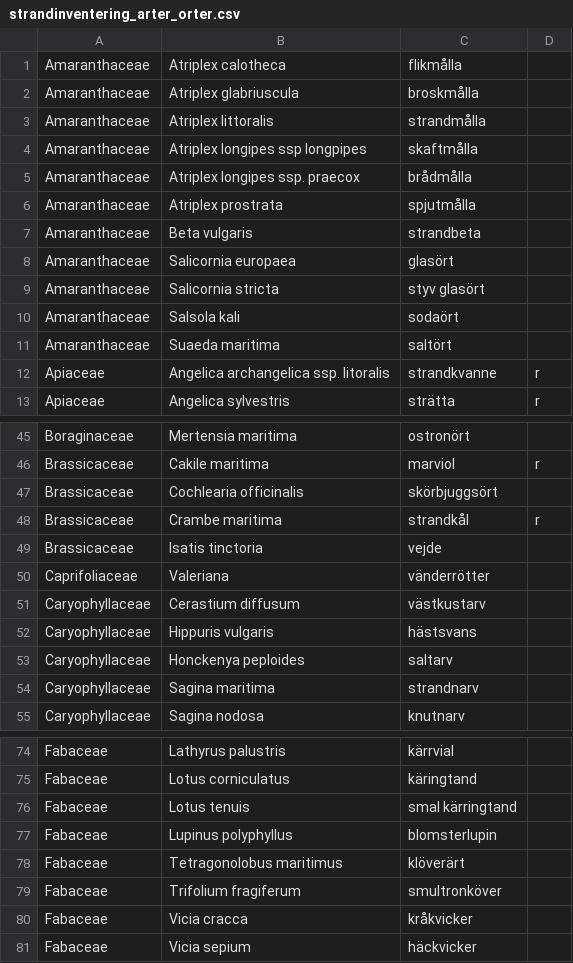
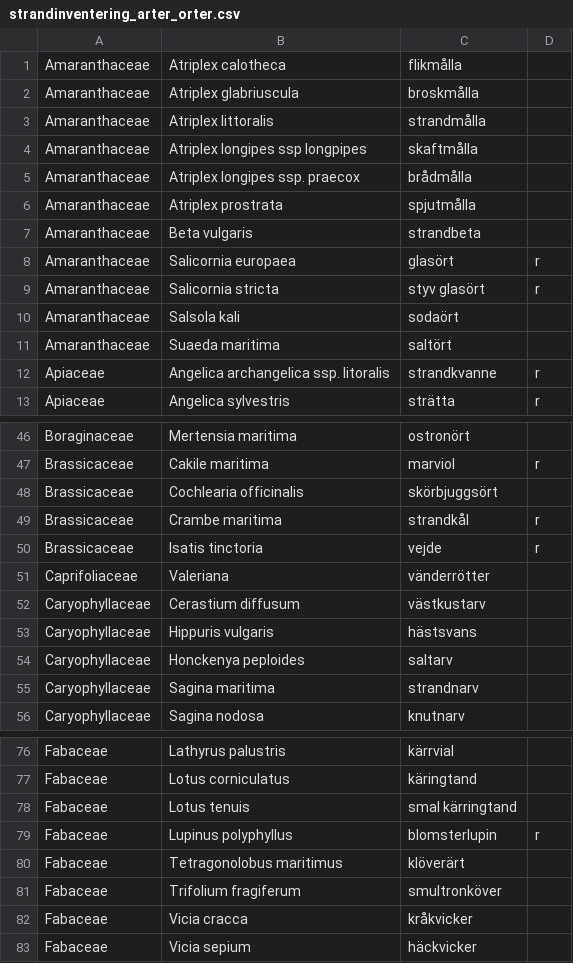
Before and after one commit to hemip/strand2018, a CSV file: app/src/main/res/raw/strandinventering_arter_orter.csv, drawn as a sheet; only a part is shown, gaps mark what is left out; the diff covers the shown part only.

```diff
--- a/app/src/main/res/raw/strandinventering_arter_orter.csv
+++ b/app/src/main/res/raw/strandinventering_arter_orter.csv
@@ -7,4 +7,4 @@ Amaranthaceae,Atriplex prostrata,spjutmålla,
 Amaranthaceae,Beta vulgaris,strandbeta,
-Amaranthaceae,Salicornia europaea,glasört,
-Amaranthaceae,Salicornia stricta,styv glasört,
+Amaranthaceae,Salicornia europaea,glasört,r
+Amaranthaceae,Salicornia stricta,styv glasört,r
 Amaranthaceae,Salsola kali,sodaört,
@@ -48,3 +49,3 @@ Brassicaceae,Cochlearia officinalis,skörbjuggsört,
 Brassicaceae,Crambe maritima,strandkål,r
-Brassicaceae,Isatis tinctoria,vejde,
+Brassicaceae,Isatis tinctoria,vejde,r
 Caprifoliaceae,Valeriana,vänderrötter,
@@ -76,3 +78,3 @@ Fabaceae,Lotus corniculatus,käringtand,
 Fabaceae,Lotus tenuis,smal kärringtand,
-Fabaceae,Lupinus polyphyllus,blomsterlupin,
+Fabaceae,Lupinus polyphyllus,blomsterlupin,r
 Fabaceae,Tetragonolobus maritimus,klöverärt,
```
Also changed, not shown: 6 added rows and 1 edited cell elsewhere in this file, app/src/main/res/raw/strandinventering_arter_graminider.csv, app/src/main/res/raw/strandinventering_arter_lavar.csv, 2 other files.
